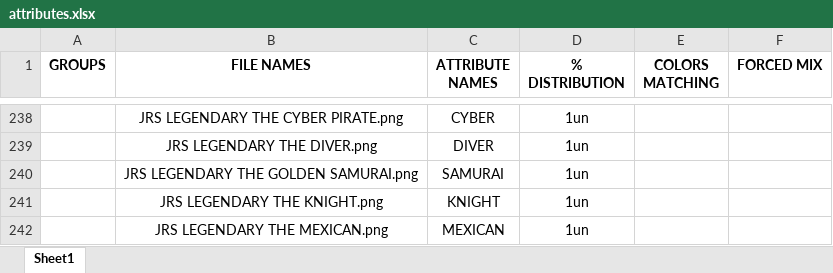
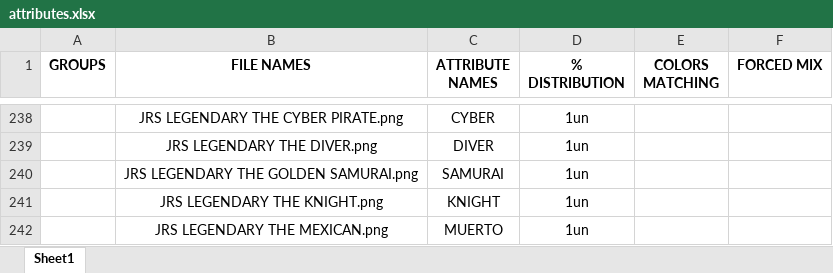
Before and after one commit to AriiTahiti/art-engine-py, an Excel workbook: attributes.xlsx, sheet Sheet1, drawn as a sheet; only a part is shown, gaps mark what is left out; values as stored, in another font and other column widths than the file's, no borders; the diff names each change by its address in the sheet, - before the commit and + after, or states it on an @@ line.

```diff
--- a/attributes.xlsx (sheet Sheet1)
+++ b/attributes.xlsx (sheet Sheet1)
-C242 (ATTRIBUTE NAMES): MEXICAN
+C242 (ATTRIBUTE NAMES): MUERTO
```
Also changed, not shown: 1 other file.
